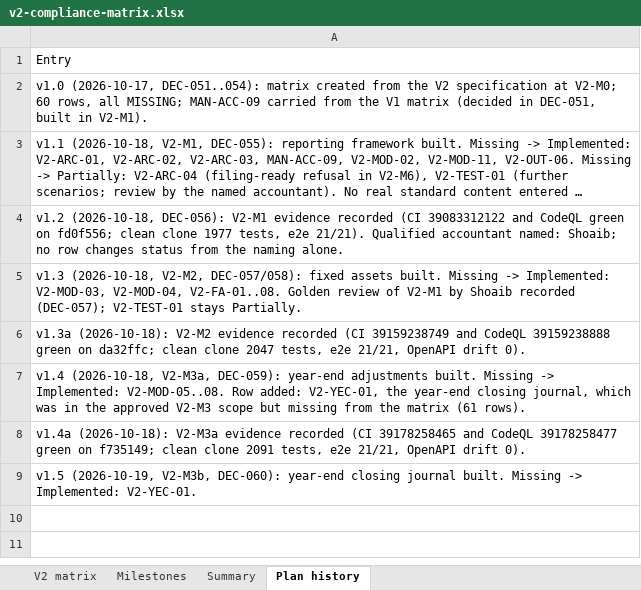
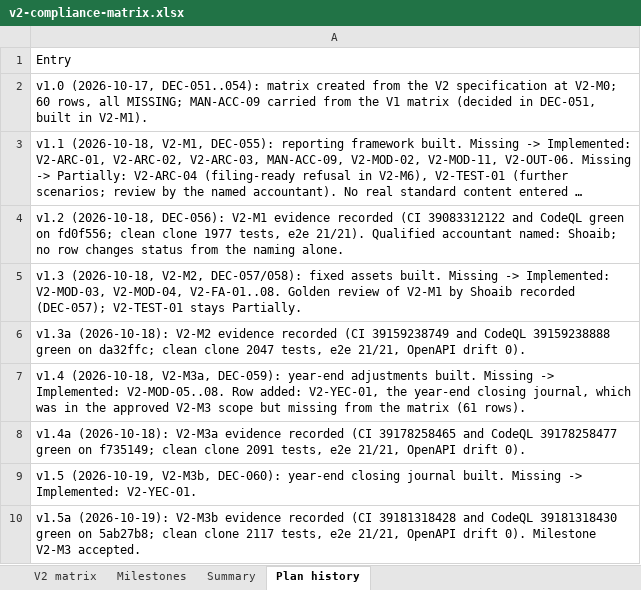
Before and after one commit to mianshoaiblhr/UK-Accounting-Platform, an Excel workbook: docs/architecture/v2-compliance-matrix.xlsx, sheet Plan history, drawn as a sheet; long unchanged cells end in …; values as stored, in another font and other column widths than the file's, no borders; the diff names each change by its address in the sheet, - before the commit and + after, or states it on an @@ line.

```diff
--- a/docs/architecture/v2-compliance-matrix.xlsx (sheet Plan history)
+++ b/docs/architecture/v2-compliance-matrix.xlsx (sheet Plan history)
+row 10: v1.5a (2026-10-19): V2-M3b evidence recorded (CI 39181318428 and CodeQL 39181318430 green on 5ab27b8; clean clone 2117 tests, e2e 21/21, OpenAPI drift 0). Milestone V2-M3 accepted.
```
Also changed, not shown: sheet Summary, sheet Milestones, 3 other files.
